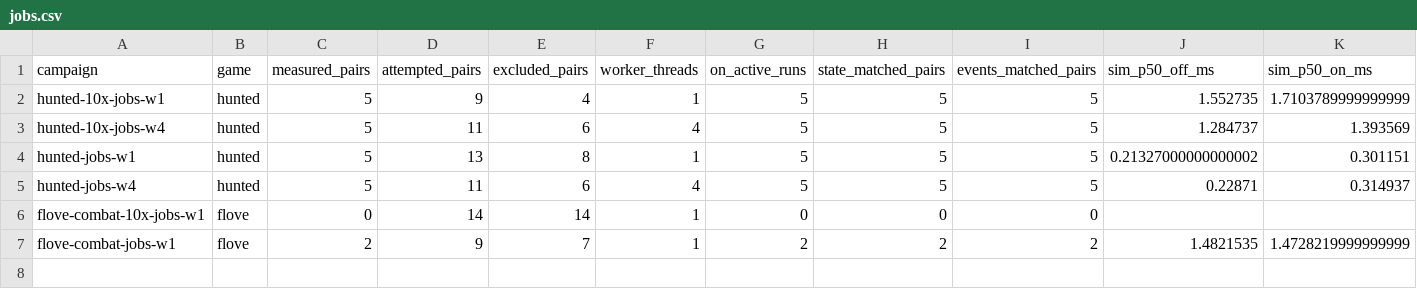
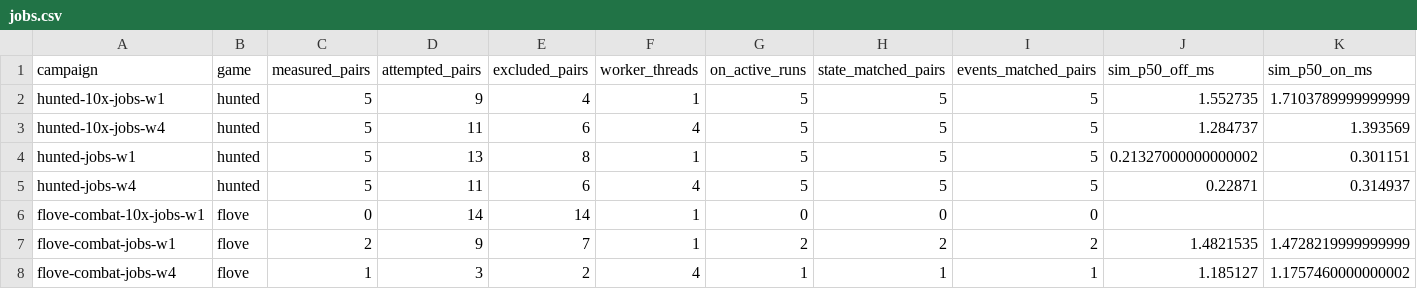
Before and after one commit to gajop/springcabal-dev, a CSV file: docs/benchmarks/2026-10-26/current/jobs.csv, drawn as a sheet; only a part is shown; rows hold the shown columns only; the diff names each change by its address in the sheet, - before the commit and + after, or states it on an @@ line.

Commit message:
Refresh clean production benchmark progress

```diff
--- a/docs/benchmarks/2026-10-26/current/jobs.csv
+++ b/docs/benchmarks/2026-10-26/current/jobs.csv
+row 8: flove-combat-jobs-w4 | flove | 1 | 3 | 2 | 4 | 1 | 1 | 1 | 1.185127 | 1.1757460000000002
```
Also changed, not shown: docs/benchmarks/2026-10-26/current/optimizations.csv, 9 other files.
